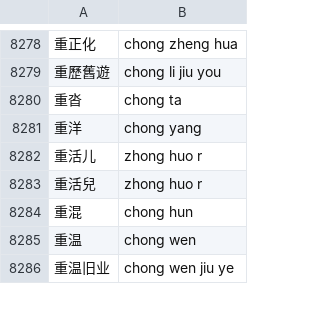
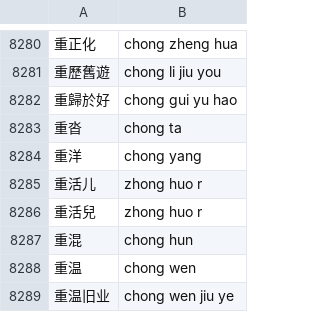
Before and after one commit to zhikkz/YinTrace, a TSV file: assets/mandarin/cc-cedict-readings.tsv, drawn as a sheet; only a part is shown, gaps mark what is left out; the diff covers the shown part only; the diff names each change by its address in the sheet, - before the commit and + after, or states it on an @@ line.

```diff
--- a/assets/mandarin/cc-cedict-readings.tsv
+++ b/assets/mandarin/cc-cedict-readings.tsv
+row 8282: 重歸於好 | chong gui yu hao
```
Also changed, not shown: 4 added rows, 2 removed rows and 1 edited cell elsewhere in this file, 2 other files.
